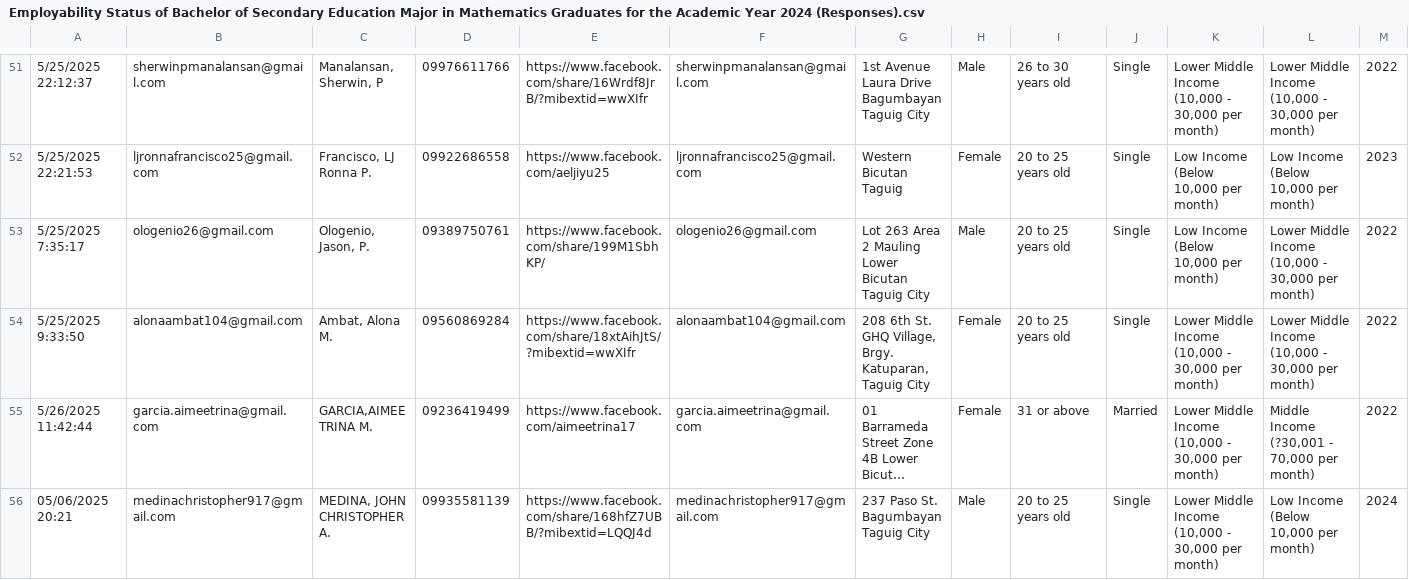
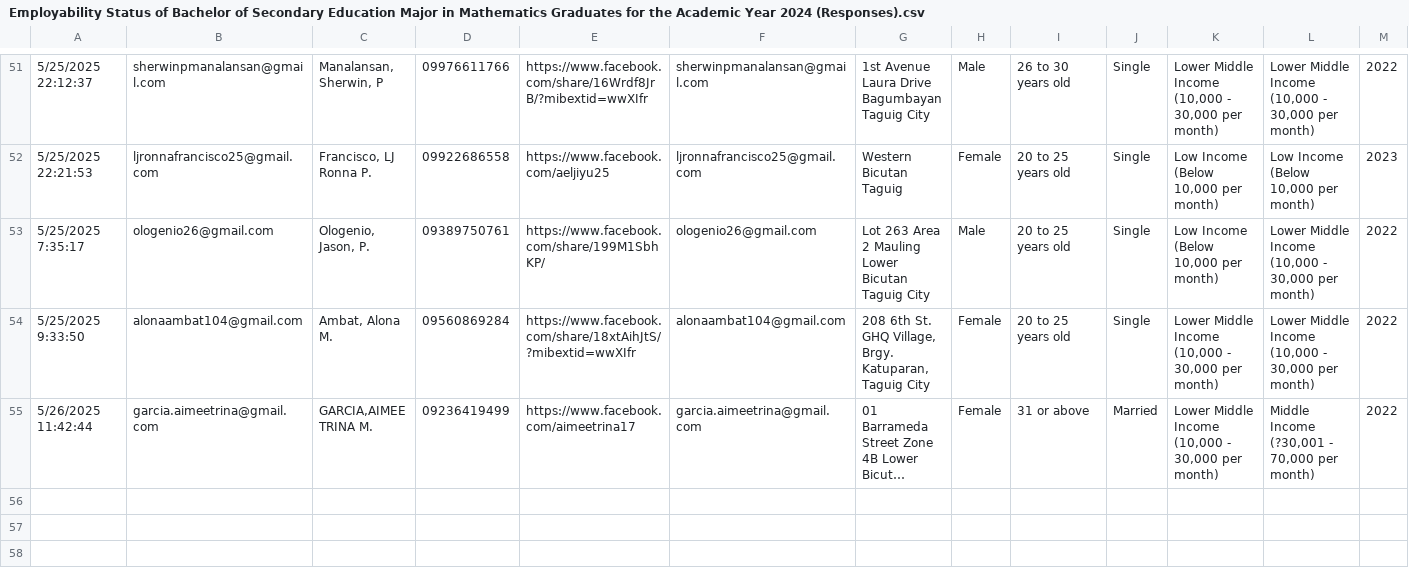
Before and after one commit to KewnsR/GraduateSurveyResponses, a CSV file: data/Employability Status of Bachelor of Secondary Education Major in Mathematics Graduates for the Academic Year 2024 (Responses).csv, drawn as a sheet; only a part is shown, gaps mark what is left out; long unchanged cells end in …; rows hold the shown columns only; the diff names each change by its address in the sheet, - before the commit and + after, or states it on an @@ line.

```diff
--- a/data/Employability Status of Bachelor of Secondary Education Major in Mathematics Graduates for the Academic Year 2024 (Responses).csv
+++ b/data/Employability Status of Bachelor of Secondary Education Major in Mathematics Graduates for the Academic Year 2024 (Responses).csv
-row 56: 05/06/2025 20:21 | medinachristopher917@gmail.com | MEDINA, JOHN CHRISTOPHER A. | 09935581139 | https://www.facebook.com/share/168hfZ7UBB/?mibextid=LQQJ4d | medinachristopher917@gmail.com | 237 Paso St. Bagumbayan Taguig City | Male | 20 to 25 years old | Single | Lower Middle Income (10,000 - 30,000 per month) | Low Income (Below 10,000 per month) | 2024
```
Also changed, not shown: 16 other files.
